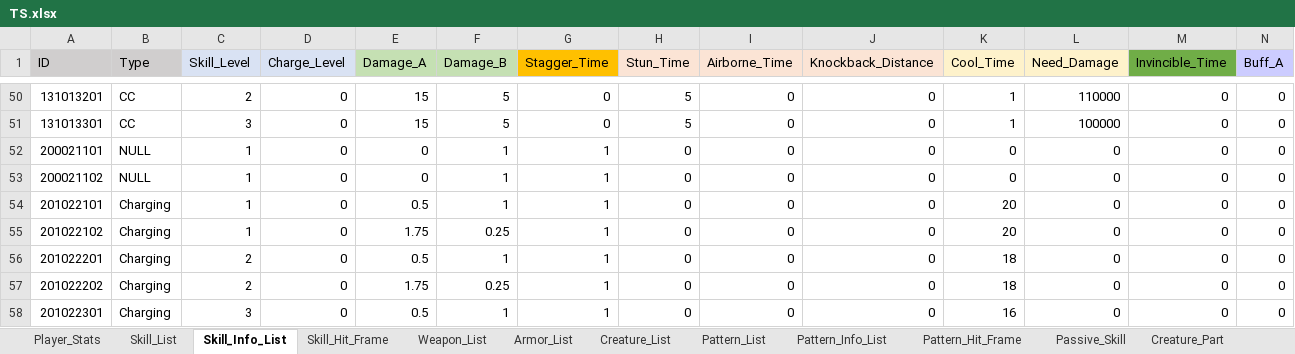
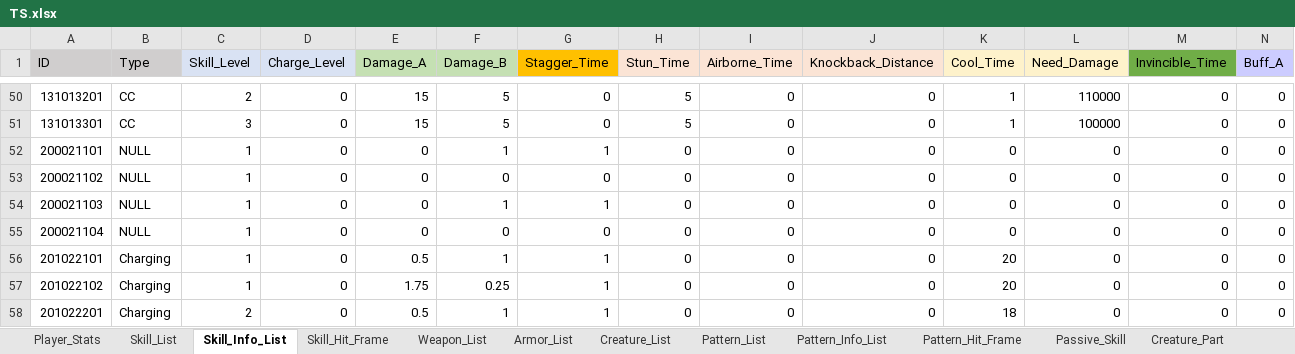
Before and after one commit to ChanhuiBae/ProjectTS, an Excel workbook: Assets/04Table/TS.xlsx, sheet Skill_Info_List, drawn as a sheet; only a part is shown, gaps mark what is left out; the shorter side is filled out with more unchanged rows; values as stored, in another font and other column widths than the file's, no borders; rows hold the shown columns only; the diff names each change by its address in the sheet, - before the commit and + after, or states it on an @@ line.

```diff
--- a/Assets/04Table/TS.xlsx (sheet Skill_Info_List)
+++ b/Assets/04Table/TS.xlsx (sheet Skill_Info_List)
-F53 (Damage_B): 1
+F53 (Damage_B): 0
-G53 (Stagger_Time): 1
+G53 (Stagger_Time): 0
+row 54: 200021103 | NULL | 1 | 0 | 0 | 1 | 1 | 0 | 0 | 0 | 0 | 0 | 0 | 0
+row 55: 200021104 | NULL | 1 | 0 | 0 | 0 | 0 | 0 | 0 | 0 | 0 | 0 | 0 | 0
```
Also changed, not shown: sheet Skill_Hit_Frame, 5 other files.
